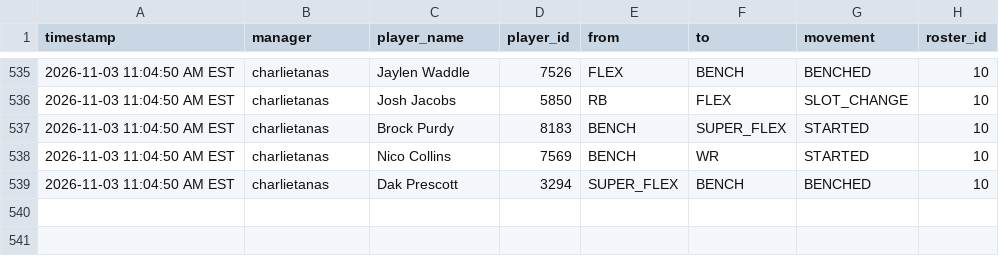
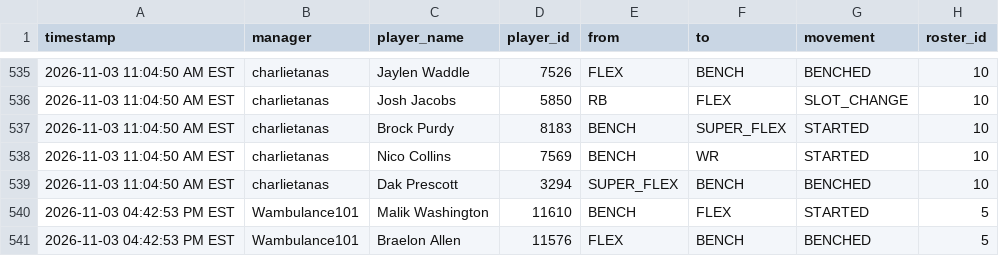
Before and after one commit to FatSquirrel57/sleeper-lineup-tracker, a CSV file: lineup_changes.csv, drawn as a sheet; only a part is shown, gaps mark what is left out.

```diff
--- a/lineup_changes.csv
+++ b/lineup_changes.csv
@@ -539 +539,3 @@ timestamp,manager,player_name,player_id,from,to,movement,roster_id
 2026-11-03 11:04:50 AM EST,charlietanas,Dak Prescott,3294,SUPER_FLEX,BENCH,BENCHED,10
+2026-11-03 04:42:53 PM EST,Wambulance101,Malik Washington,11610,BENCH,FLEX,STARTED,5
+2026-11-03 04:42:53 PM EST,Wambulance101,Braelon Allen,11576,FLEX,BENCH,BENCHED,5
```
Also changed, not shown: 1 other file.
